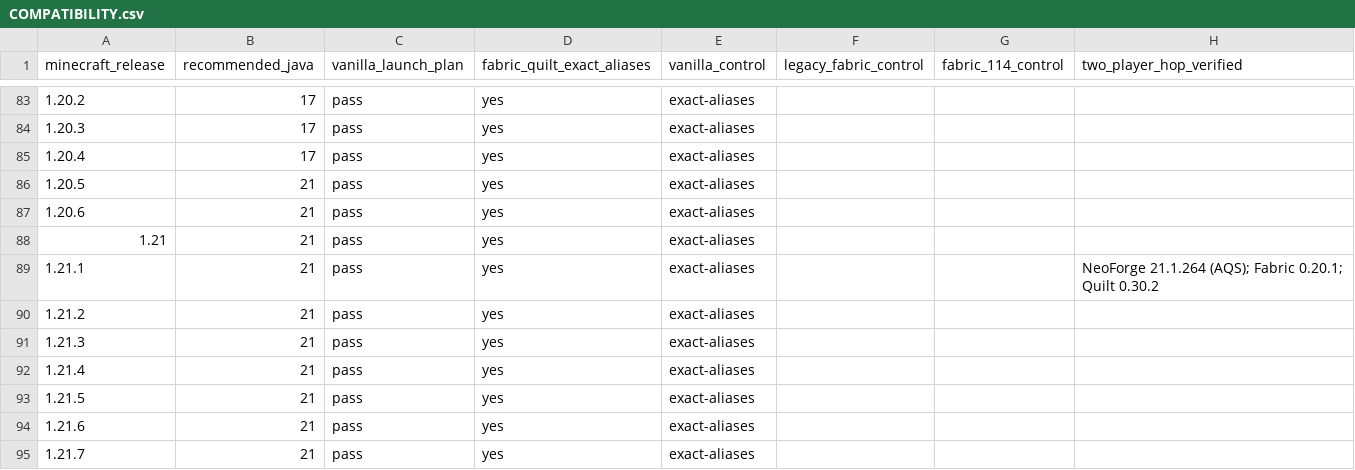
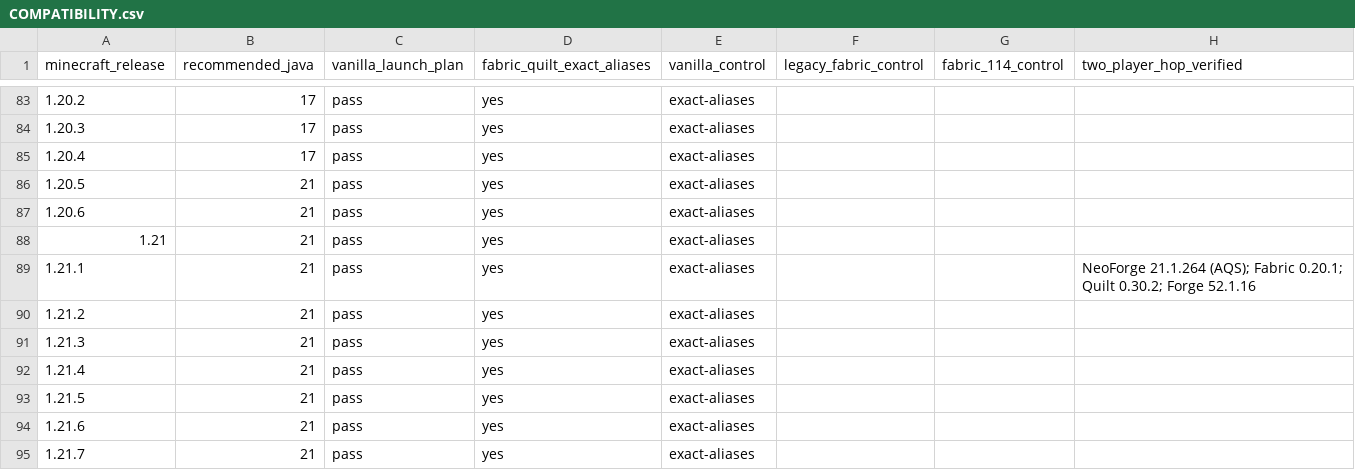
Before and after one commit to radix-Lunaris/Aetherloom, a CSV file: COMPATIBILITY.csv, drawn as a sheet; only a part is shown, gaps mark what is left out.

Commit message:
fix: restore Forge hosting and integrate save pruning and CraftLink punch

```diff
--- a/COMPATIBILITY.csv
+++ b/COMPATIBILITY.csv
@@ -88,3 +88,3 @@ minecraft_release,recommended_java,vanilla_launch_plan,fabric_quilt_exact_aliase
 1.21,21,pass,yes,exact-aliases,,,
-1.21.1,21,pass,yes,exact-aliases,,,NeoForge 21.1.264 (AQS); Fabric 0.20.1; Quilt 0.30.2
+1.21.1,21,pass,yes,exact-aliases,,,NeoForge 21.1.264 (AQS); Fabric 0.20.1; Quilt 0.30.2; Forge 52.1.16
 1.21.2,21,pass,yes,exact-aliases,,,
```
Also changed, not shown: 28 other files.
